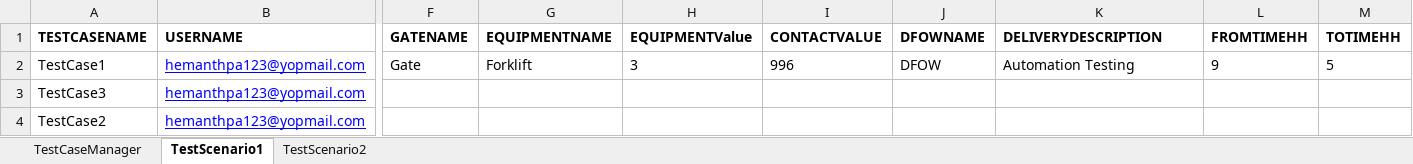
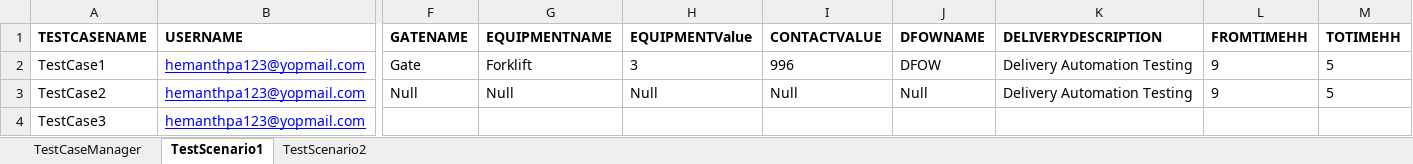
Before and after one commit to HemanthKumarB1006/FolloAutomation, an Excel workbook: target/test-classes/excel/TestDataSheet.xlsx, sheet TestScenario1, drawn as a sheet; only a part is shown, gaps mark what is left out; values as stored, in another font and other column widths than the file's, no borders; removed rows and columns are numbered as before the commit, all else as after; rows hold the shown columns only; the diff names each change by its address in the sheet, - before the commit and + after, or states it on an @@ line.

```diff
--- a/target/test-classes/excel/TestDataSheet.xlsx (sheet TestScenario1)
+++ b/target/test-classes/excel/TestDataSheet.xlsx (sheet TestScenario1)
-K2 (DELIVERYDESCRIPTION): Automation Testing
+K2 (DELIVERYDESCRIPTION): Delivery Automation Testing
+row 3: TestCase2 | hemanthpa123@yopmail.com | Null | Null | Null | Null | Null | Delivery Automation Testing | 9 | 5
-row 4: TestCase2 | hemanthpa123@yopmail.com
```
Also changed, not shown: sheet TestScenario2, 30 other files.
